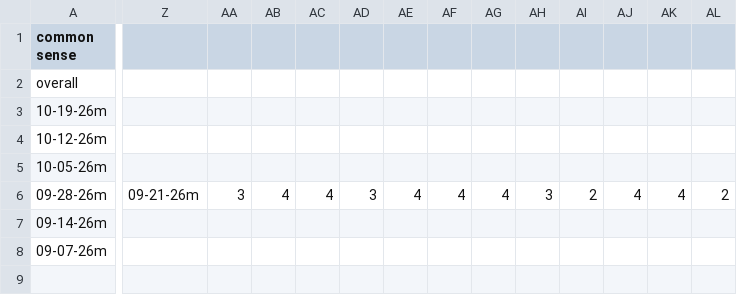
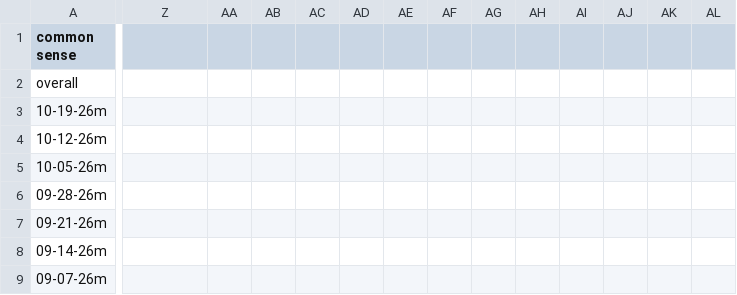
Before and after one commit to mayaberchin/stuyoverflow, a CSV file: app/static/skills.csv, drawn as a sheet; only a part is shown, gaps mark what is left out; rows hold the shown columns only; the diff covers the shown part only; the diff names each change by its address in the sheet, - before the commit and + after, or states it on an @@ line.

```diff
--- a/app/static/skills.csv
+++ b/app/static/skills.csv
-Z6: 09-21-26m
+Z6: (empty)
-AA6: 3
+AA6: (empty)
-AB6: 4
+AB6: (empty)
-AC6: 4
+AC6: (empty)
-AD6: 3
+AD6: (empty)
-AE6: 4
+AE6: (empty)
-AF6: 4
+AF6: (empty)
-AG6: 4
+AG6: (empty)
-AH6: 3
+AH6: (empty)
-AI6: 2
+AI6: (empty)
-AJ6: 4
+AJ6: (empty)
-AK6: 4
+AK6: (empty)
-AL6: 2
+AL6: (empty)
+row 7: 09-21-26m
```
Also changed, not shown: 12 edited cells elsewhere in this file, 2 other files.
